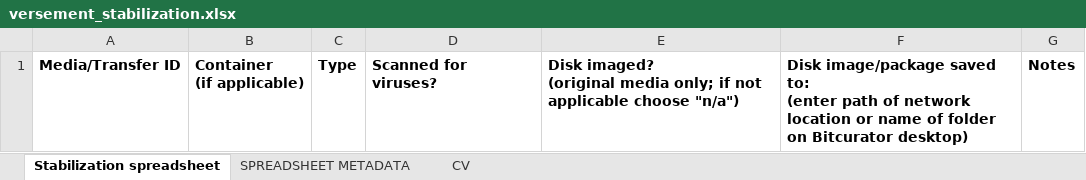
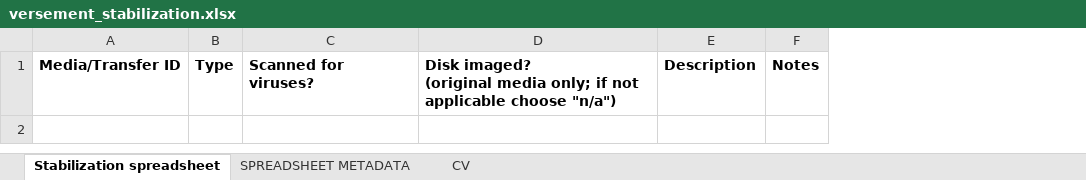
Before and after one commit to CCA-Public/digital-archives-manual, an Excel workbook: forms/versement_stabilization.xlsx, sheet Stabilization spreadsheet, drawn as a sheet; values as stored, in another font and other column widths than the file's, no borders; removed rows and columns are numbered as before the commit, all else as after; ↵ is a line break in a cell; the diff names each change by its address in the sheet, - before the commit and + after, or states it on an @@ line.

Commit message:
Simplify stabilization spreadsheet

```diff
--- a/forms/versement_stabilization.xlsx (sheet Stabilization spreadsheet)
+++ b/forms/versement_stabilization.xlsx (sheet Stabilization spreadsheet)
-column B, row 1: Container ↵ (if applicable)
-column F, row 1: Disk image/package saved to: ↵ (enter path of network location or name of folder on Bitcurator desktop)
+column E, row 1: Description
```
